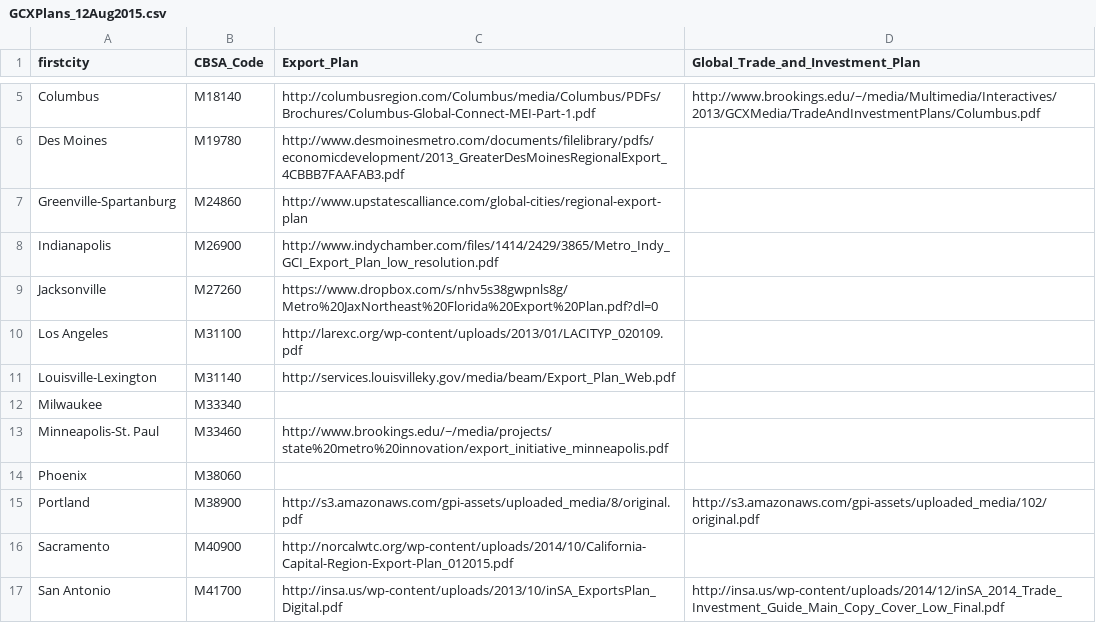
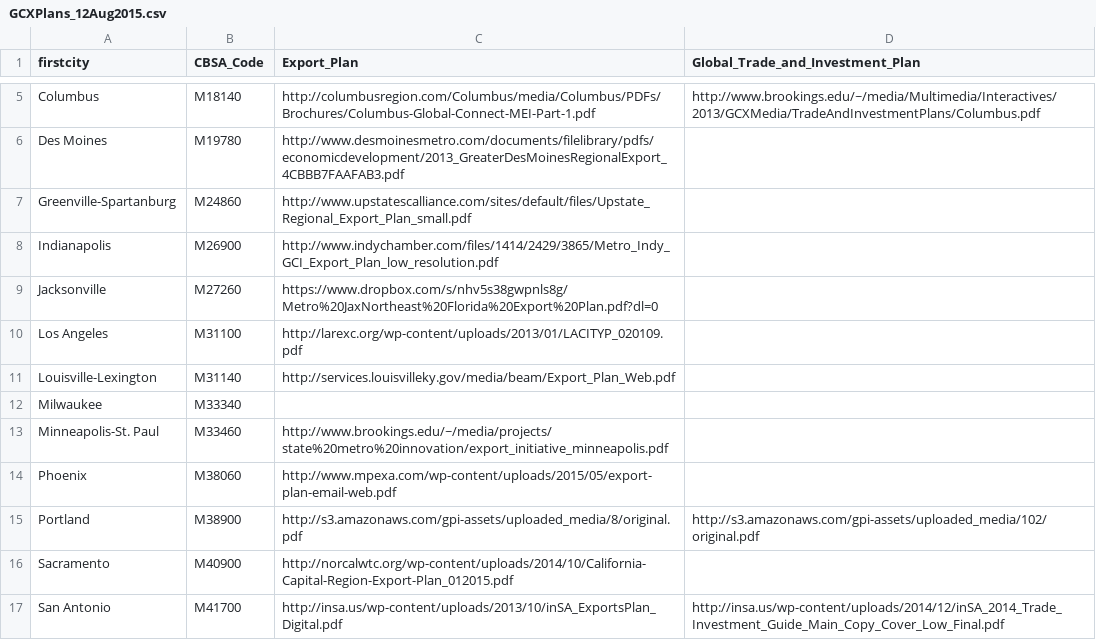
Before and after one commit to afdta/gcx-revision-2016, a CSV file: GCXPlans_12Aug2015.csv, drawn as a sheet; only a part is shown, gaps mark what is left out.

```diff
--- a/GCXPlans_12Aug2015.csv
+++ b/GCXPlans_12Aug2015.csv
@@ -6,3 +6,3 @@ Columbus,M18140,http://columbusregion.com/Columbus/media/Columbus/PDFs/Brochures
 Des Moines,M19780,http://www.desmoinesmetro.com/documents/filelibrary/pdfs/economicdevelopment/2013_GreaterDesMoinesRegionalExport_4CBBB7FAAFAB3.pdf,
-Greenville-Spartanburg,M24860,http://www.upstatescalliance.com/global-cities/regional-export-plan,
+Greenville-Spartanburg,M24860,http://www.upstatescalliance.com/sites/default/files/Upstate_Regional_Export_Plan_small.pdf,
 Indianapolis,M26900,http://www.indychamber.com/files/1414/2429/3865/Metro_Indy_GCI_Export_Plan_low_resolution.pdf,
@@ -13,3 +13,3 @@ Milwaukee,M33340,,
 Minneapolis-St. Paul,M33460,http://www.brookings.edu/~/media/projects/state%20metro%20innovation/export_initiative_minneapolis.pdf,
-Phoenix,M38060,,
+Phoenix,M38060,http://www.mpexa.com/wp-content/uploads/2015/05/export-plan-email-web.pdf,
 Portland,M38900,http://s3.amazonaws.com/gpi-assets/uploaded_media/8/original.pdf,http://s3.amazonaws.com/gpi-assets/uploaded_media/102/original.pdf
```
Also changed, not shown: 4 other files.
